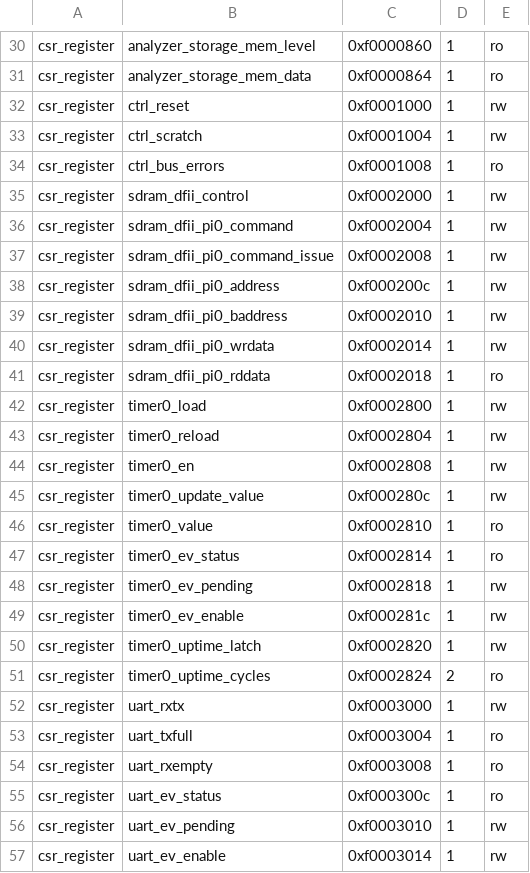
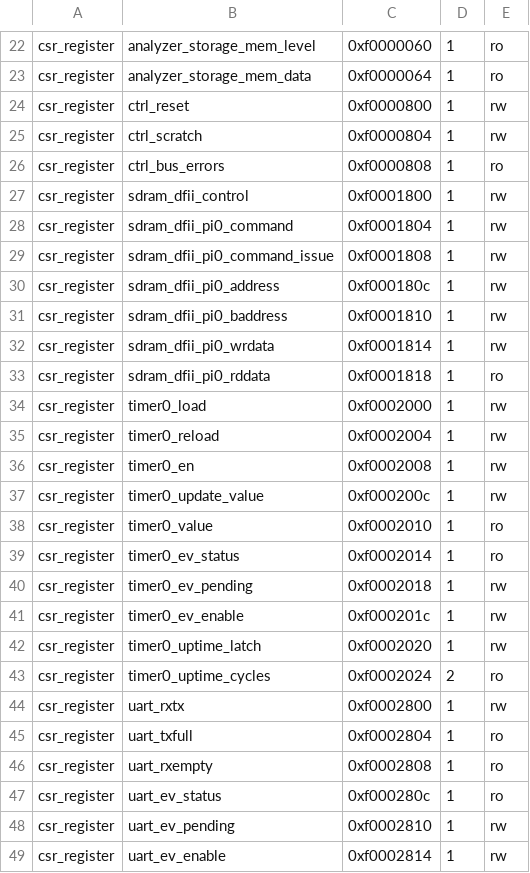
Before and after one commit to UNAL-Embebidos-Pantallas/UN-InfoBanner-Pantalla, a CSV file: csr.csv, drawn as a sheet; only a part is shown, gaps mark what is left out; addresses are those after the commit; the diff covers the shown part only; the diff names each change by its address in the sheet, - before the commit and + after, or states it on an @@ line.

```diff
--- a/csr.csv
+++ b/csr.csv
-C22: 0xf0000860
+C22: 0xf0000060
-C23: 0xf0000864
+C23: 0xf0000064
-C24: 0xf0001000
+C24: 0xf0000800
-C25: 0xf0001004
+C25: 0xf0000804
-C26: 0xf0001008
+C26: 0xf0000808
-C27: 0xf0002000
+C27: 0xf0001800
-C28: 0xf0002004
+C28: 0xf0001804
-C29: 0xf0002008
+C29: 0xf0001808
-C30: 0xf000200c
+C30: 0xf000180c
-C31: 0xf0002010
+C31: 0xf0001810
-C32: 0xf0002014
+C32: 0xf0001814
-C33: 0xf0002018
+C33: 0xf0001818
-C34: 0xf0002800
+C34: 0xf0002000
-C35: 0xf0002804
+C35: 0xf0002004
-C36: 0xf0002808
+C36: 0xf0002008
-C37: 0xf000280c
+C37: 0xf000200c
-C38: 0xf0002810
+C38: 0xf0002010
-C39: 0xf0002814
+C39: 0xf0002014
-C40: 0xf0002818
+C40: 0xf0002018
-C41: 0xf000281c
+C41: 0xf000201c
-C42: 0xf0002820
+C42: 0xf0002020
-C43: 0xf0002824
+C43: 0xf0002024
-C44: 0xf0003000
+C44: 0xf0002800
-C45: 0xf0003004
+C45: 0xf0002804
-C46: 0xf0003008
+C46: 0xf0002808
-C47: 0xf000300c
+C47: 0xf000280c
-C48: 0xf0003010
+C48: 0xf0002810
-C49: 0xf0003014
+C49: 0xf0002814
```
Also changed, not shown: 8 removed rows and 21 edited cells elsewhere in this file, 6 other files.
